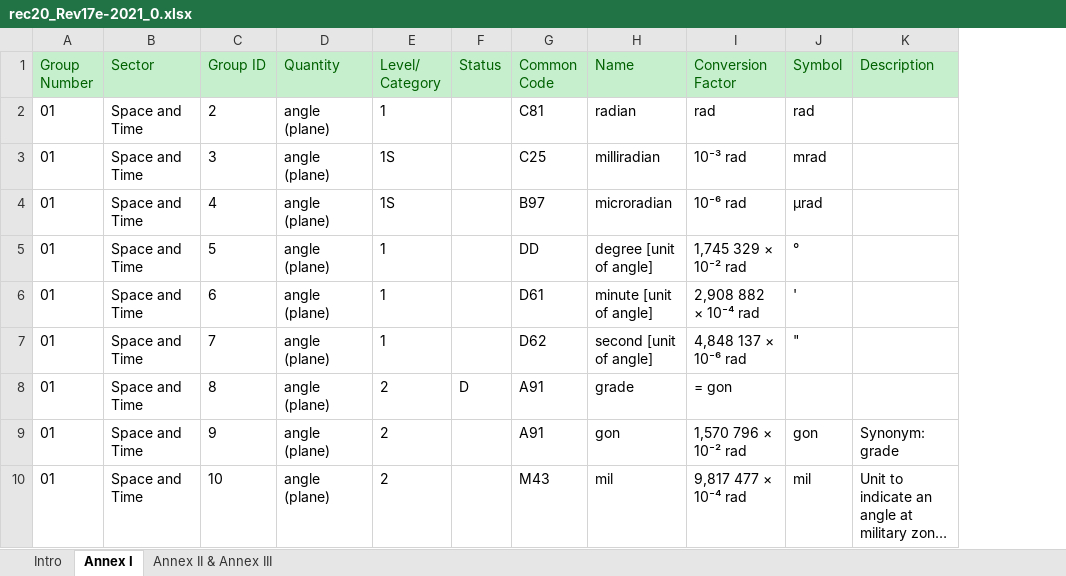
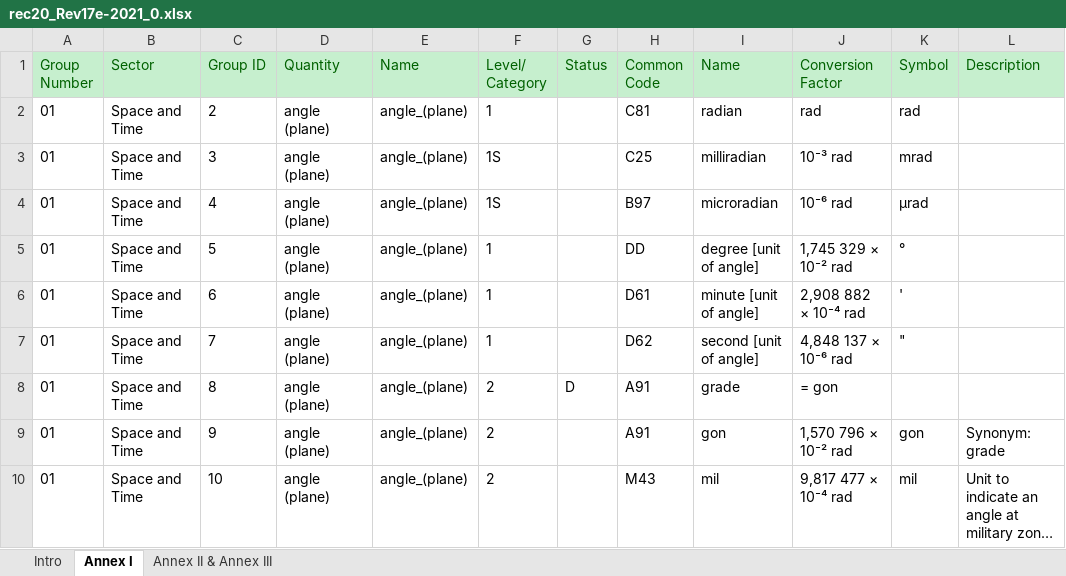
Before and after one commit to SpocWiki/_Standards, an Excel workbook: UnEce/rec20_Rev17e-2021_0.xlsx, sheet Annex I, drawn as a sheet; only a part is shown; long unchanged cells end in …; values as stored, in another font and other column widths than the file's, no borders; the diff names each change by its address in the sheet, - before the commit and + after, or states it on an @@ line.

Commit message:
fixed duplicate naming number_of

```diff
--- a/UnEce/rec20_Rev17e-2021_0.xlsx (sheet Annex I)
+++ b/UnEce/rec20_Rev17e-2021_0.xlsx (sheet Annex I)
+column E (Name), rows 2-10: all angle_(plane)
```
Also changed, not shown: 48 other files.
